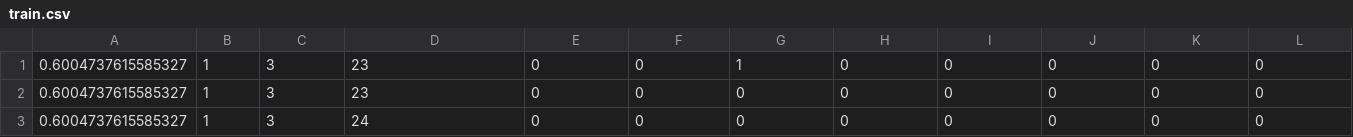
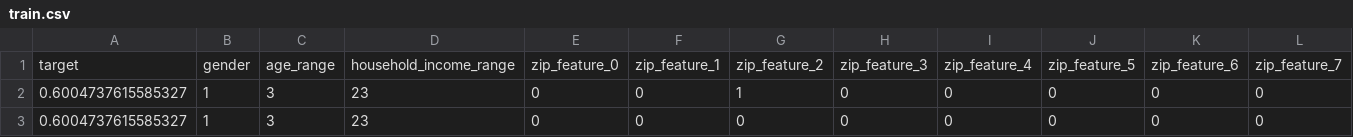
Before and after one commit to pbrao/model-monitor, a CSV file: third-party-models/prosper/data/train.csv, drawn as a sheet; only a part is shown; the shorter side is filled out with more unchanged rows; rows hold the shown columns only; the diff names each change by its address in the sheet, - before the commit and + after, or states it on an @@ line.

Commit message:
added headers

```diff
--- a/third-party-models/prosper/data/train.csv
+++ b/third-party-models/prosper/data/train.csv
+row 1: target | gender | age_range | household_income_range | zip_feature_0 | zip_feature_1 | zip_feature_2 | zip_feature_3 | zip_feature_4 | zip_feature_5 | zip_feature_6 | zip_feature_7
```
